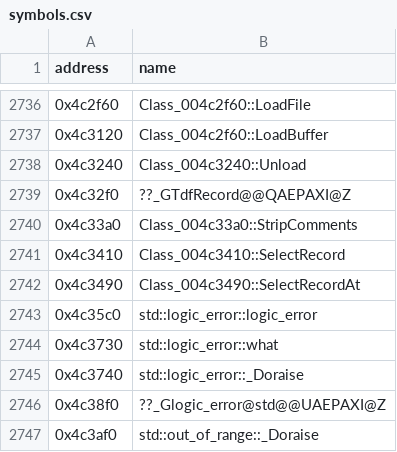
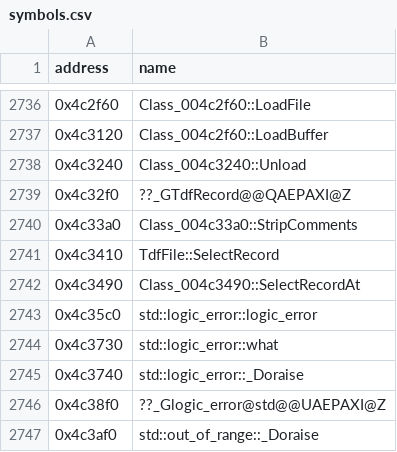
Before and after one commit to HectorBailey/byte-tactics, a CSV file: data/symbols.csv, drawn as a sheet; only a part is shown, gaps mark what is left out.

```diff
--- a/data/symbols.csv
+++ b/data/symbols.csv
@@ -2740,3 +2740,3 @@ address,name
 0x4c33a0,Class_004c33a0::StripComments
-0x4c3410,Class_004c3410::SelectRecord
+0x4c3410,TdfFile::SelectRecord
 0x4c3490,Class_004c3490::SelectRecordAt
```
Also changed, not shown: data/progress.csv, 26 other files.
